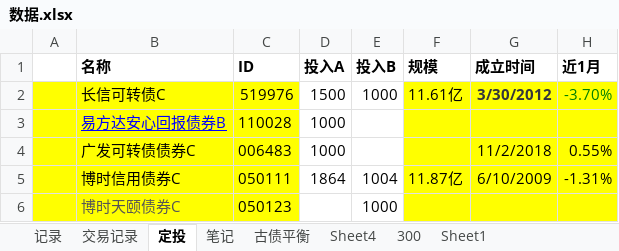
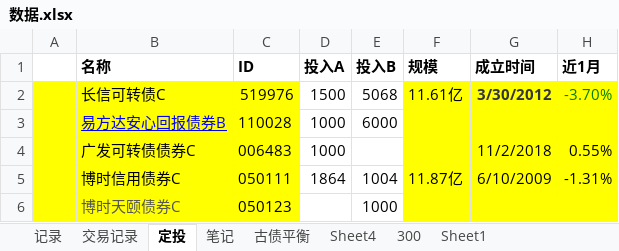
Before and after one commit to linking530/tushare, an Excel workbook: data/数据.xlsx, sheet 定投, drawn as a sheet; only a part is shown; values as stored, in another font and other column widths than the file's, no borders; the diff covers the shown part only; the diff names each change by its address in the sheet, - before the commit and + after, or states it on an @@ line.

```diff
--- a/data/数据.xlsx (sheet 定投)
+++ b/data/数据.xlsx (sheet 定投)
-E2 (投入B): 1000
+E2 (投入B): 5068
-E3 (投入B): (empty)
+E3 (投入B): 6000
```
Also changed, not shown: 5 added rows, 5 removed rows and 23 edited cells elsewhere in this sheet, sheet 交易记录, charts or pictures.
